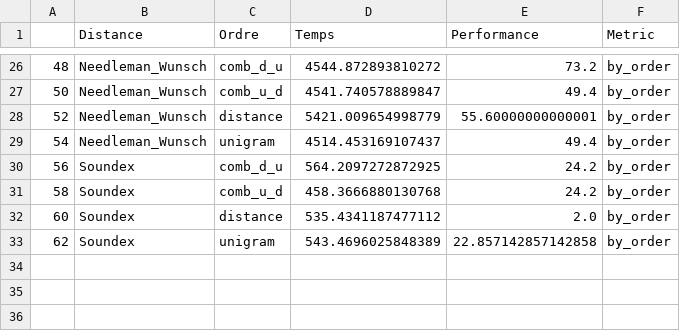
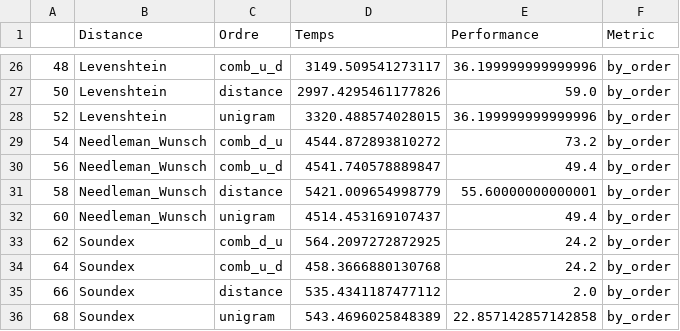
Before and after one commit to KacemKhaled/IFT6285-NLP, a CSV file: TP3/by_order.csv, drawn as a sheet; only a part is shown, gaps mark what is left out; the diff covers the shown part only.

```diff
--- a/TP3/by_order.csv
+++ b/TP3/by_order.csv
@@ -26,8 +26,11 @@
-48,Needleman_Wunsch,comb_d_u,4544.872893810272,73.2,by_order
-50,Needleman_Wunsch,comb_u_d,4541.740578889847,49.4,by_order
-52,Needleman_Wunsch,distance,5421.009654998779,55.60000000000001,by_order
-54,Needleman_Wunsch,unigram,4514.453169107437,49.4,by_order
-56,Soundex,comb_d_u,564.2097272872925,24.2,by_order
-58,Soundex,comb_u_d,458.3666880130768,24.2,by_order
-60,Soundex,distance,535.4341187477112,2.0,by_order
-62,Soundex,unigram,543.4696025848389,22.857142857142858,by_order
+48,Levenshtein,comb_u_d,3149.509541273117,36.199999999999996,by_order
+50,Levenshtein,distance,2997.4295461177826,59.0,by_order
+52,Levenshtein,unigram,3320.488574028015,36.199999999999996,by_order
+54,Needleman_Wunsch,comb_d_u,4544.872893810272,73.2,by_order
+56,Needleman_Wunsch,comb_u_d,4541.740578889847,49.4,by_order
+58,Needleman_Wunsch,distance,5421.009654998779,55.60000000000001,by_order
+60,Needleman_Wunsch,unigram,4514.453169107437,49.4,by_order
+62,Soundex,comb_d_u,564.2097272872925,24.2,by_order
+64,Soundex,comb_u_d,458.3666880130768,24.2,by_order
+66,Soundex,distance,535.4341187477112,2.0,by_order
+68,Soundex,unigram,543.4696025848389,22.857142857142858,by_order
```
Also changed, not shown: 74 edited cells elsewhere in this file, TP3/no_order.csv, TP3/resultat.csv, 24 other files.
